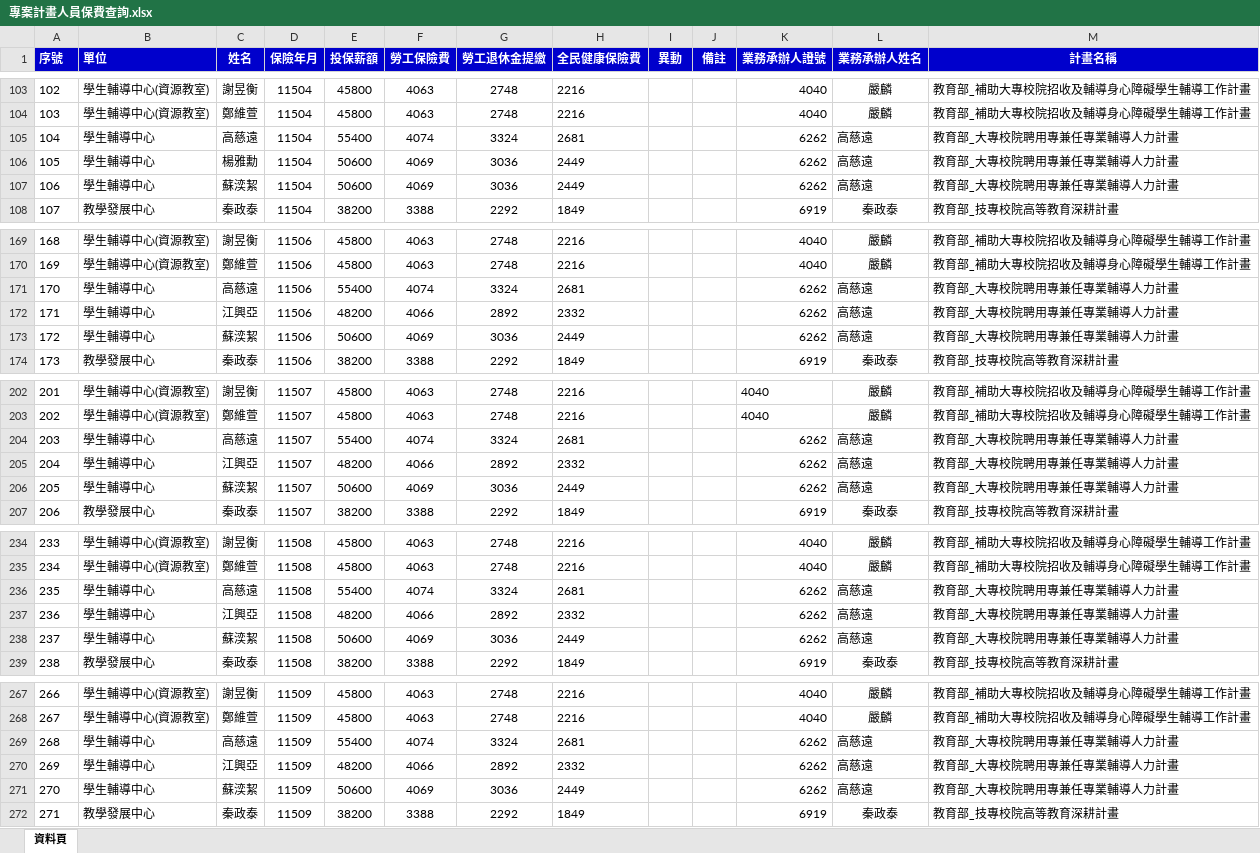
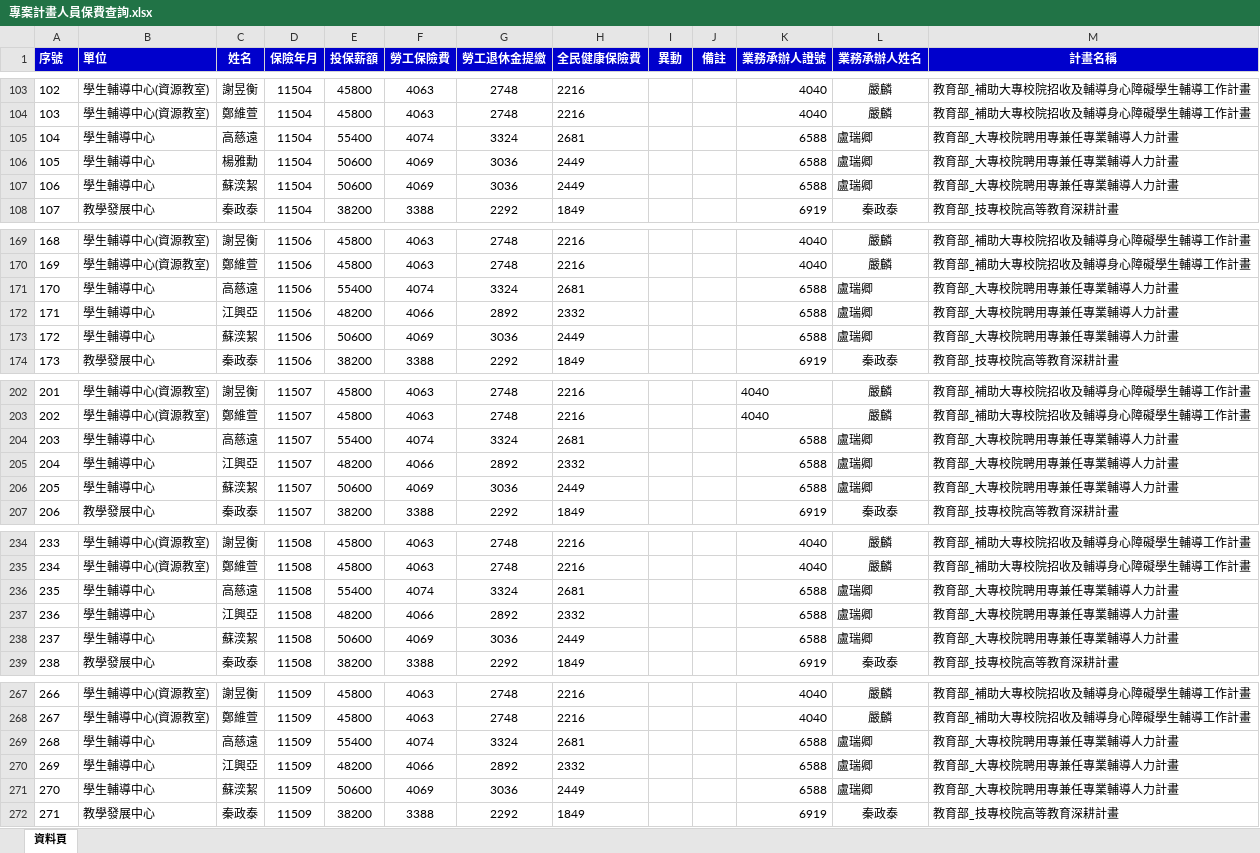
Before and after one commit to angellee09/Project_Insurance-premium, an Excel workbook: 專案計畫人員保費查詢.xlsx, sheet 資料頁, drawn as a sheet; only a part is shown, gaps mark what is left out; values as stored, in another font and other column widths than the file's, no borders; the diff covers the shown part only; the diff names each change by its address in the sheet, - before the commit and + after, or states it on an @@ line.

```diff
--- a/專案計畫人員保費查詢.xlsx (sheet 資料頁)
+++ b/專案計畫人員保費查詢.xlsx (sheet 資料頁)
-K105:K107 (業務承辦人證號): 6262
+K105:K107 (業務承辦人證號): 6588
-L105:L107 (業務承辦人姓名): 高慈遠
+L105:L107 (業務承辦人姓名): 盧瑞卿
-K171:K173 (業務承辦人證號): 6262
+K171:K173 (業務承辦人證號): 6588
-L171:L173 (業務承辦人姓名): 高慈遠
+L171:L173 (業務承辦人姓名): 盧瑞卿
-K204:K206 (業務承辦人證號): 6262
+K204:K206 (業務承辦人證號): 6588
-L204:L206 (業務承辦人姓名): 高慈遠
+L204:L206 (業務承辦人姓名): 盧瑞卿
-K236:K238 (業務承辦人證號): 6262
+K236:K238 (業務承辦人證號): 6588
-L236:L238 (業務承辦人姓名): 高慈遠
+L236:L238 (業務承辦人姓名): 盧瑞卿
-K269:K271 (業務承辦人證號): 6262
+K269:K271 (業務承辦人證號): 6588
-L269:L271 (業務承辦人姓名): 高慈遠
+L269:L271 (業務承辦人姓名): 盧瑞卿
```
Also changed, not shown: 1 removed row, 34 edited cells and row numbers in column A elsewhere in this sheet.
